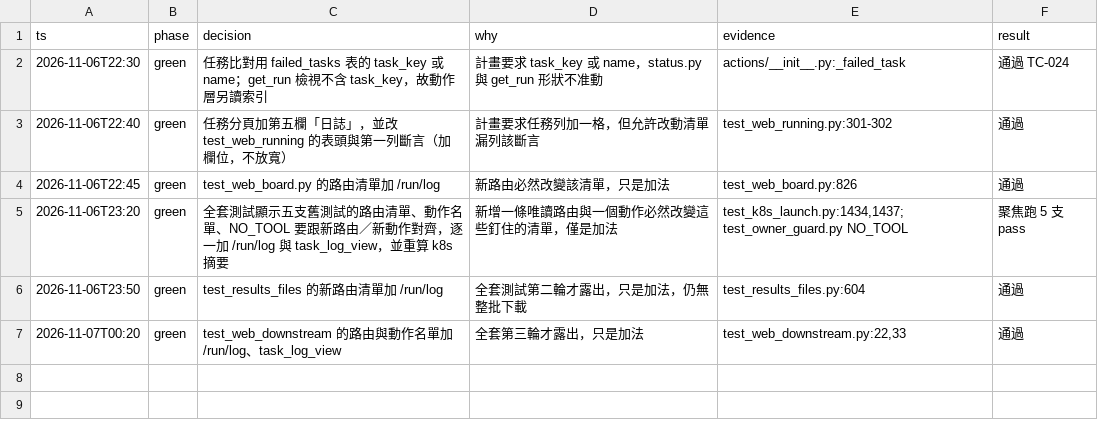
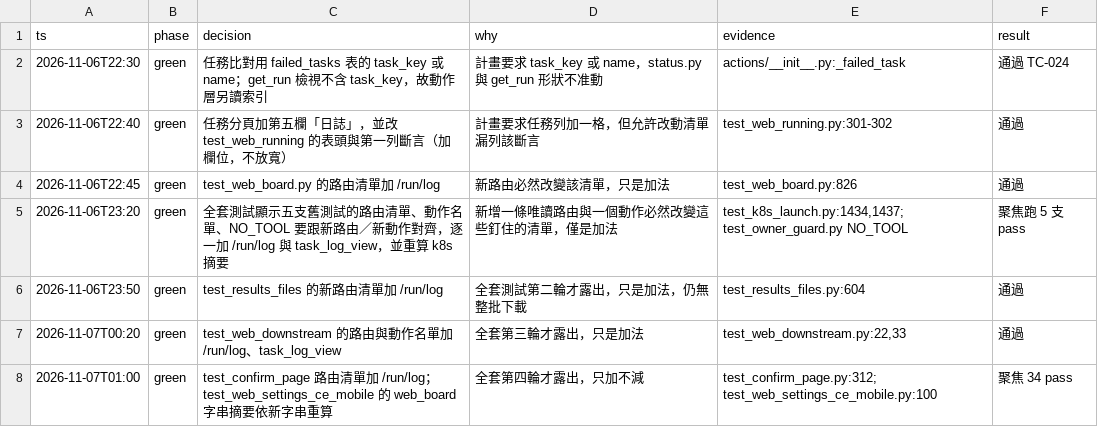
Before and after one commit to zhshie/agentic-bioflow_v2, a TSV file: specs/web-run-tasks-log/decisions.tsv, drawn as a sheet.

```diff
--- a/specs/web-run-tasks-log/decisions.tsv
+++ b/specs/web-run-tasks-log/decisions.tsv
@@ -7 +7,2 @@ ts	phase	decision	why	evidence	result
 2026-11-07T00:20	green	test_web_downstream 的路由與動作名單加 /run/log、task_log_view	全套第三輪才露出，只是加法	test_web_downstream.py:22,33	通過
+2026-11-07T01:00	green	test_confirm_page 路由清單加 /run/log；test_web_settings_ce_mobile 的 web_board 字串摘要依新字串重算	全套第四輪才露出，只加不減	test_confirm_page.py:312; test_web_settings_ce_mobile.py:100	聚焦 34 pass
```
Also changed, not shown: 2 other files.
